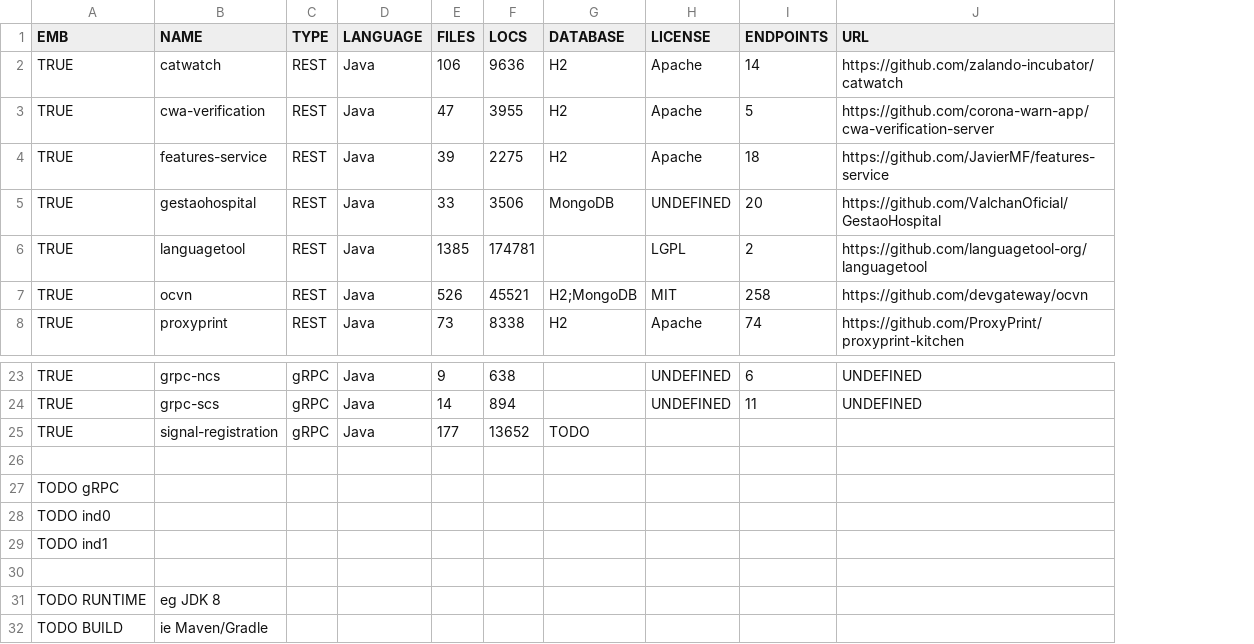
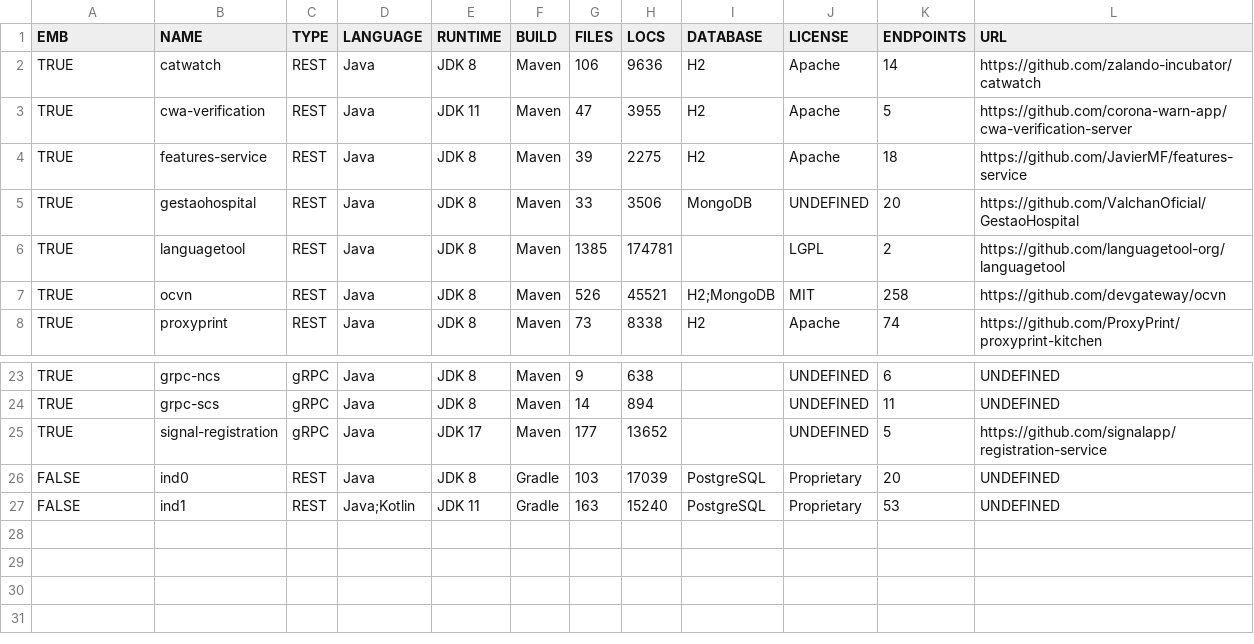
Before and after one commit to WebFuzzing/EMB, a CSV file: statistics/data.csv, drawn as a sheet; only a part is shown, gaps mark what is left out; removed rows and columns are numbered as before the commit, all else as after; the diff names each change by its address in the sheet, - before the commit and + after, or states it on an @@ line.

Commit message:
finalized data

```diff
--- a/statistics/data.csv
+++ b/statistics/data.csv
+column E (RUNTIME), rows 2-8: JDK 8 | JDK 11 | JDK 8 | JDK 8 | JDK 8 | JDK 8 | JDK 8; rows 23-27: JDK 8 | JDK 8 | JDK 17 | JDK 8 | JDK 11
+column F (BUILD), rows 2-8: all Maven; rows 23-27: Maven | Maven | Maven | Gradle | Gradle
-I25 (DATABASE): TODO
+I25 (DATABASE): (empty)
-J25 (LICENSE): (empty)
+J25 (LICENSE): UNDEFINED
-K25 (ENDPOINTS): (empty)
+K25 (ENDPOINTS): 5
-L25 (URL): (empty)
+L25 (URL): https://github.com/signalapp/registration-service
-row 26: (empty)
+row 26: FALSE | ind0 | REST | Java | JDK 8 | Gradle | 103 | 17039 | PostgreSQL | Proprietary | 20 | UNDEFINED
-row 27: TODO gRPC
-row 28: TODO ind0
-row 29: TODO ind1
-row 27: (empty)
+row 27: FALSE | ind1 | REST | Java;Kotlin | JDK 11 | Gradle | 163 | 15240 | PostgreSQL | Proprietary | 53 | UNDEFINED
-row 31: TODO RUNTIME | eg JDK 8
-row 32: TODO BUILD | ie Maven/Gradle
```
